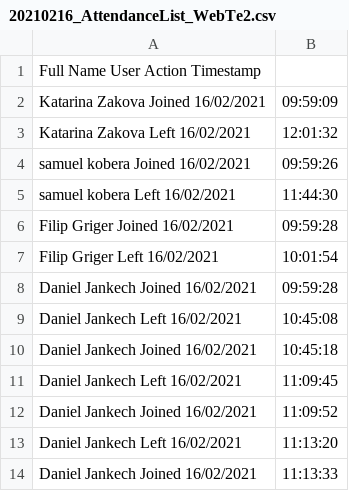
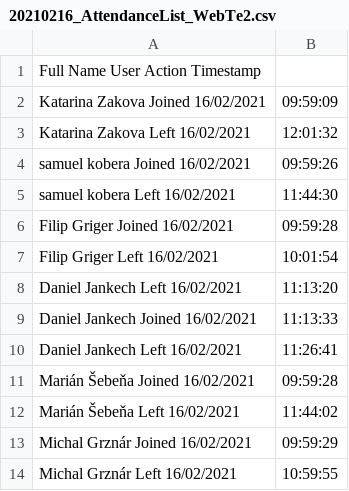
Before and after one commit to matej172/curlTest, a CSV file: 20210216_AttendanceList_WebTe2.csv, drawn as a sheet; only a part is shown; the shorter side is filled out with more unchanged rows; the diff names each change by its address in the sheet, - before the commit and + after, or states it on an @@ line.

Commit message:
vymazane dalsie riadky

```diff
--- a/20210216_AttendanceList_WebTe2.csv
+++ b/20210216_AttendanceList_WebTe2.csv
-row 8: Daniel Jankech Joined 16/02/2021 | 09:59:28
-row 9: Daniel Jankech Left 16/02/2021 | 10:45:08
-row 10: Daniel Jankech Joined 16/02/2021 | 10:45:18
-row 11: Daniel Jankech Left 16/02/2021 | 11:09:45
-row 12: Daniel Jankech Joined 16/02/2021 | 11:09:52
```
